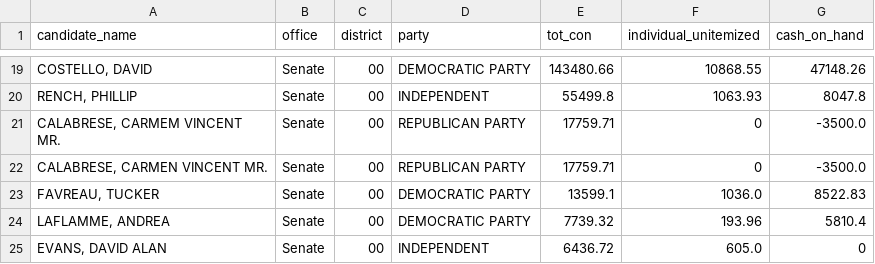
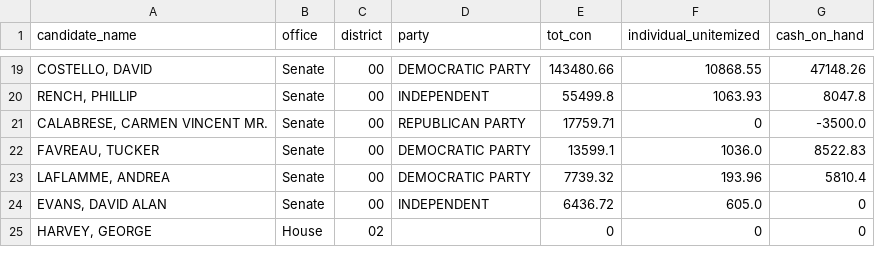
Before and after one commit to aarushisahejpal/maine-monitor-campaign-finance, a CSV file: viz/data/clean/total_contributions_by_federal_candidate.csv, drawn as a sheet; only a part is shown, gaps mark what is left out.

Commit message:
Federal updates: Kleban dropped out, fix Calabrese duplicate, add George Harvey to CD2

```diff
--- a/viz/data/clean/total_contributions_by_federal_candidate.csv
+++ b/viz/data/clean/total_contributions_by_federal_candidate.csv
@@ -20,3 +20,2 @@ candidate_name,office,district,party,tot_con,individual_unitemized,cash_on_hand
 "RENCH, PHILLIP",Senate,00,INDEPENDENT,55499.8,1063.93,8047.8
-"CALABRESE, CARMEM VINCENT MR.",Senate,00,REPUBLICAN PARTY,17759.71,0,-3500.0
 "CALABRESE, CARMEN VINCENT MR.",Senate,00,REPUBLICAN PARTY,17759.71,0,-3500.0
@@ -25 +24,2 @@ candidate_name,office,district,party,tot_con,individual_unitemized,cash_on_hand
 "EVANS, DAVID ALAN",Senate,00,INDEPENDENT,6436.72,605.0,0
+"HARVEY, GEORGE",House,02,,0,0,0
```
Also changed, not shown: data/candidate_status.csv, 1 other file.
